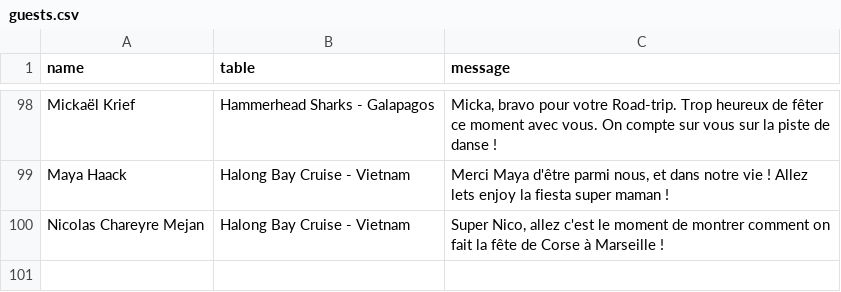
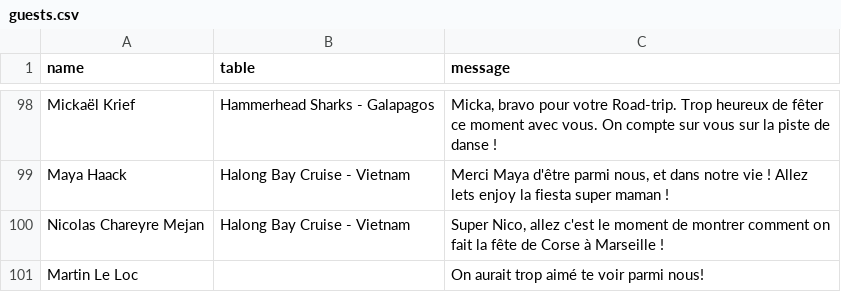
Before and after one commit to willisandlionel/tables, a CSV file: guests.csv, drawn as a sheet; only a part is shown, gaps mark what is left out; the diff names each change by its address in the sheet, - before the commit and + after, or states it on an @@ line.

Commit message:
Add files via upload

```diff
--- a/guests.csv
+++ b/guests.csv
+row 101: Martin Le Loc |  | On aurait trop aimé te voir parmi nous!
```
